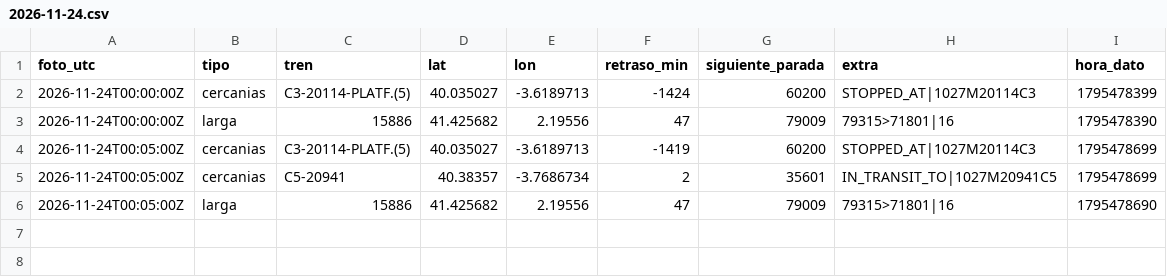
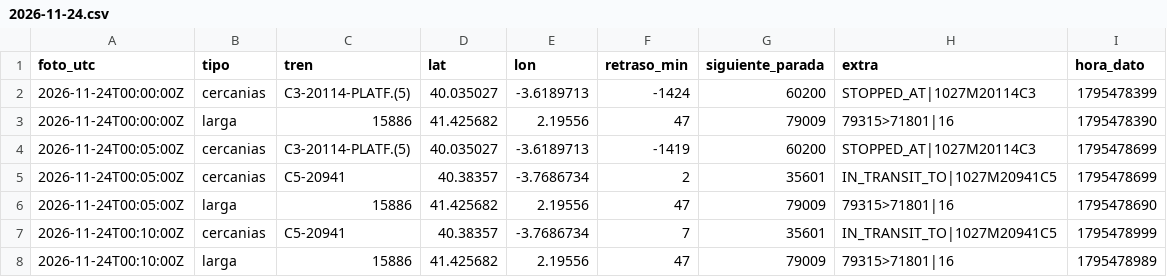
Before and after one commit to carlosgalan01/puntualmente, a CSV file: datos/2026-11-24.csv, drawn as a sheet.

Commit message:
datos 2026-11-24T00:10

```diff
--- a/datos/2026-11-24.csv
+++ b/datos/2026-11-24.csv
@@ -6 +6,3 @@ foto_utc,tipo,tren,lat,lon,retraso_min,siguiente_parada,extra,hora_dato
 2026-11-24T00:05:00Z,larga,15886,41.425682,2.19556,47,79009,79315>71801|16,1795478690
+2026-11-24T00:10:00Z,cercanias,C5-20941,40.38357,-3.7686734,7,35601,IN_TRANSIT_TO|1027M20941C5,1795478999
+2026-11-24T00:10:00Z,larga,15886,41.425682,2.19556,47,79009,79315>71801|16,1795478989
```
Also changed, not shown: 1 other file.
